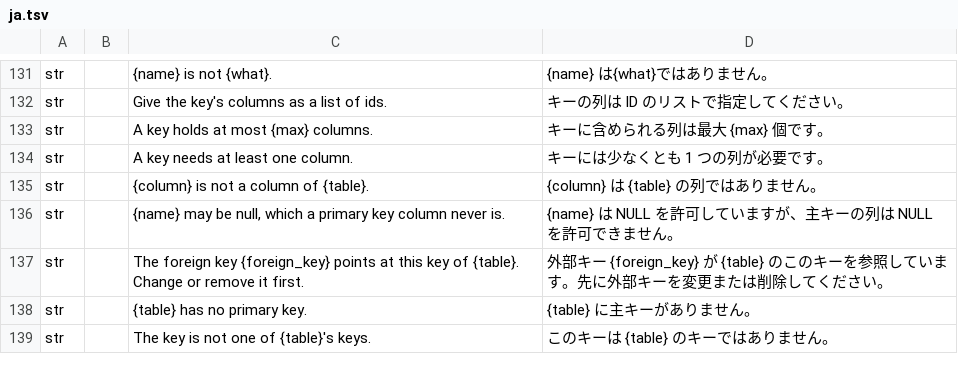
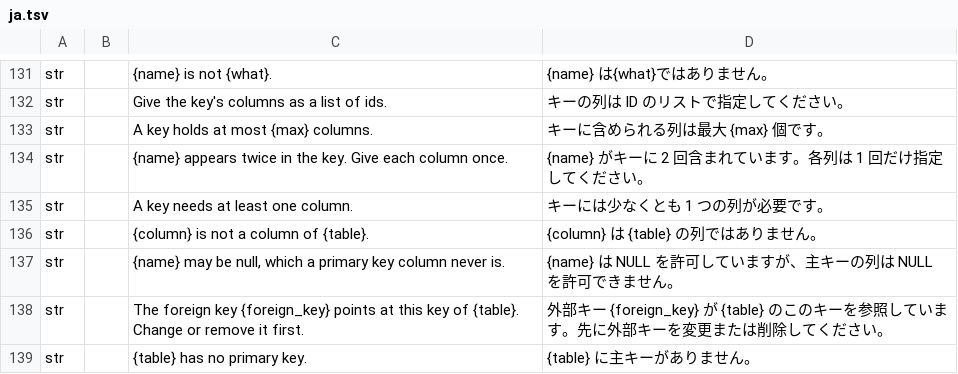
Before and after one commit to software-vision-ai/archforge, a TSV file: crates/ui-egui/src/i18n/er/ja.tsv, drawn as a sheet; only a part is shown, gaps mark what is left out; the shorter side is filled out with more unchanged rows.

```diff
--- a/crates/ui-egui/src/i18n/er/ja.tsv
+++ b/crates/ui-egui/src/i18n/er/ja.tsv
@@ -133,2 +133,3 @@ str		Give the key's columns as a list of ids.	キーの列は ID のリストで
 str		A key holds at most {max} columns.	キーに含められる列は最大 {max} 個です。
+str		{name} appears twice in the key. Give each column once.	{name} がキーに 2 回含まれています。各列は 1 回だけ指定してください。
 str		A key needs at least one column.	キーには少なくとも 1 つの列が必要です。
```
Also changed, not shown: crates/ui-egui/src/i18n/er/de.tsv, crates/ui-egui/src/i18n/er/es.tsv, 8 other files.
